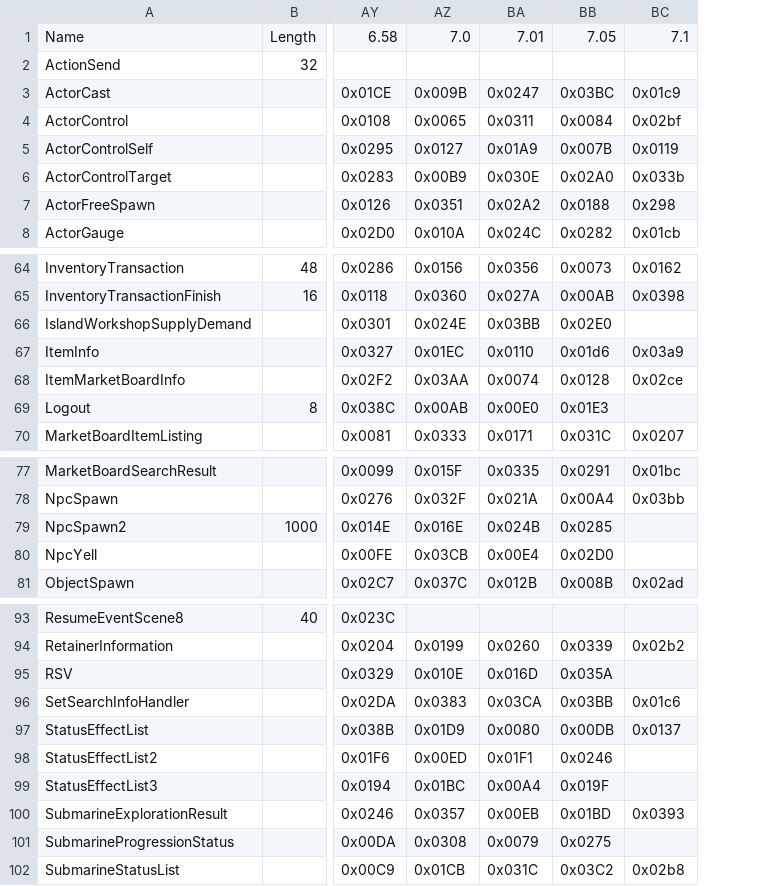
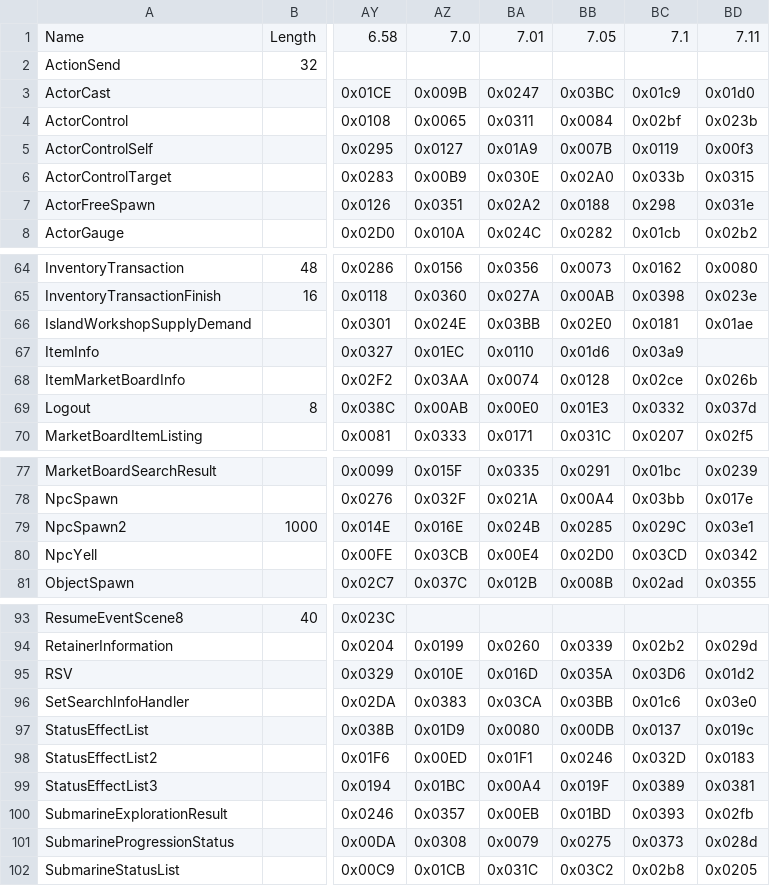
Before and after one commit to zhyupe/ffxiv-opcode-worker, a CSV file: cn-opcodes.csv, drawn as a sheet; only a part is shown, gaps mark what is left out; the diff covers the shown part only; the diff names each change by its address in the sheet, - before the commit and + after, or states it on an @@ line.

Commit message:
Commit from GitHub Actions (Update opcodes)

```diff
--- a/cn-opcodes.csv
+++ b/cn-opcodes.csv
+column BD, rows 1-8: 7.11 |  | 0x01d0 | 0x023b | 0x00f3 | 0x0315 | 0x031e | 0x02b2; rows 64-70: 0x0080 | 0x023e | 0x01ae |  | 0x026b | 0x037d | 0x02f5; rows 77-81: 0x0239 | 0x017e | 0x03e1 | 0x0342 | 0x0355; rows 94-102: 0x029d | 0x01d2 | 0x03e0 | 0x019c | 0x0183 | 0x0381 | 0x02fb | 0x028d | 0x0205
-BC66: (empty)
+BC66: 0x0181
-BC69: (empty)
+BC69: 0x0332
-BC79: (empty)
+BC79: 0x029C
-BC80: (empty)
+BC80: 0x03CD
-BC95: (empty)
+BC95: 0x03D6
-BC98: (empty)
+BC98: 0x032D
-BC99: (empty)
+BC99: 0x0389
-BC101: (empty)
+BC101: 0x0373
```
Also changed, not shown: 1 edited cell elsewhere in this file.
